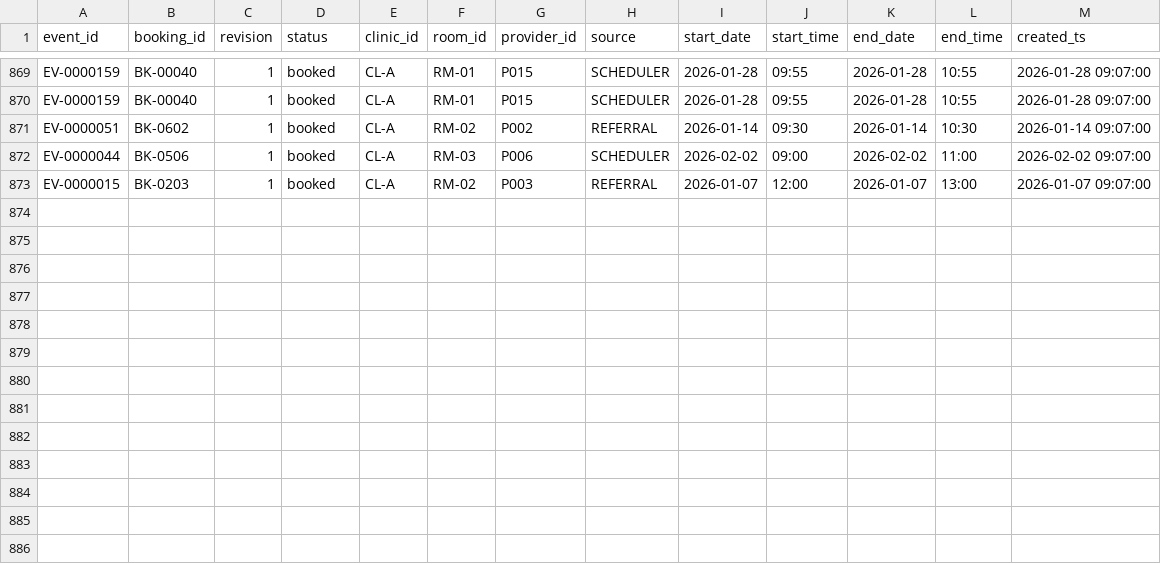
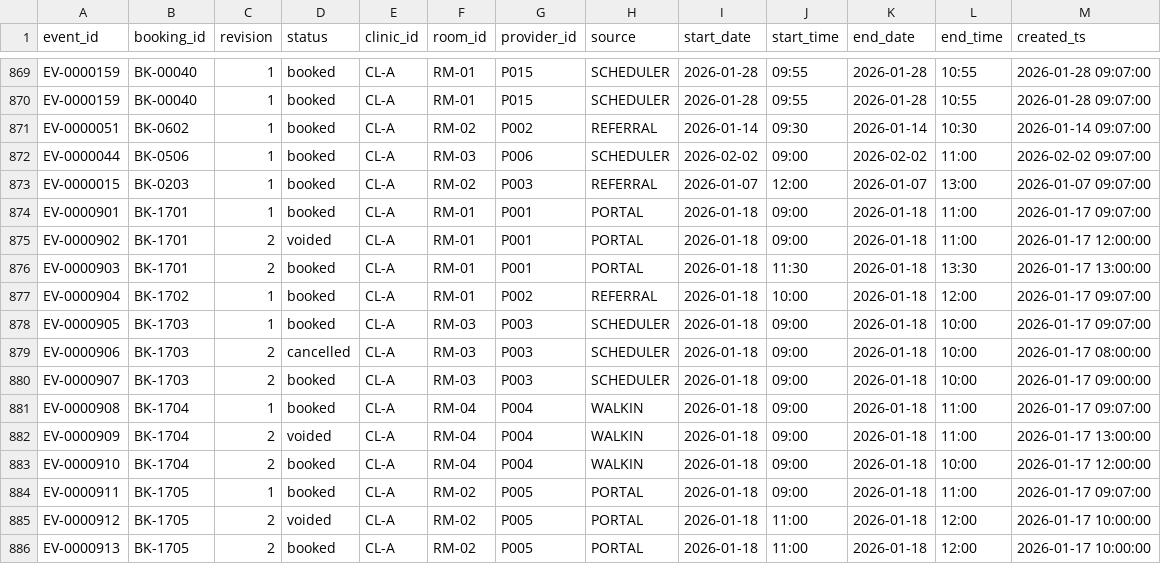
Before and after one commit to rayhanakhtar/dynamo-961b94d-data-science-and-reporting, a CSV file: task/environment/data/scheduling_events.csv, drawn as a sheet; only a part is shown, gaps mark what is left out; the diff names each change by its address in the sheet, - before the commit and + after, or states it on an @@ line.

Commit message:
Increase task difficulty with revision collision cases

```diff
--- a/task/environment/data/scheduling_events.csv
+++ b/task/environment/data/scheduling_events.csv
+row 874: EV-0000901 | BK-1701 | 1 | booked | CL-A | RM-01 | P001 | PORTAL | 2026-01-18 | 09:00 | 2026-01-18 | 11:00 | 2026-01-17 09:07:00
+row 875: EV-0000902 | BK-1701 | 2 | voided | CL-A | RM-01 | P001 | PORTAL | 2026-01-18 | 09:00 | 2026-01-18 | 11:00 | 2026-01-17 12:00:00
+row 876: EV-0000903 | BK-1701 | 2 | booked | CL-A | RM-01 | P001 | PORTAL | 2026-01-18 | 11:30 | 2026-01-18 | 13:30 | 2026-01-17 13:00:00
+row 877: EV-0000904 | BK-1702 | 1 | booked | CL-A | RM-01 | P002 | REFERRAL | 2026-01-18 | 10:00 | 2026-01-18 | 12:00 | 2026-01-17 09:07:00
+row 878: EV-0000905 | BK-1703 | 1 | booked | CL-A | RM-03 | P003 | SCHEDULER | 2026-01-18 | 09:00 | 2026-01-18 | 10:00 | 2026-01-17 09:07:00
+row 879: EV-0000906 | BK-1703 | 2 | cancelled | CL-A | RM-03 | P003 | SCHEDULER | 2026-01-18 | 09:00 | 2026-01-18 | 10:00 | 2026-01-17 08:00:00
+row 880: EV-0000907 | BK-1703 | 2 | booked | CL-A | RM-03 | P003 | SCHEDULER | 2026-01-18 | 09:00 | 2026-01-18 | 10:00 | 2026-01-17 09:00:00
+row 881: EV-0000908 | BK-1704 | 1 | booked | CL-A | RM-04 | P004 | WALKIN | 2026-01-18 | 09:00 | 2026-01-18 | 11:00 | 2026-01-17 09:07:00
+row 882: EV-0000909 | BK-1704 | 2 | voided | CL-A | RM-04 | P004 | WALKIN | 2026-01-18 | 09:00 | 2026-01-18 | 11:00 | 2026-01-17 13:00:00
+row 883: EV-0000910 | BK-1704 | 2 | booked | CL-A | RM-04 | P004 | WALKIN | 2026-01-18 | 09:00 | 2026-01-18 | 10:00 | 2026-01-17 12:00:00
+row 884: EV-0000911 | BK-1705 | 1 | booked | CL-A | RM-02 | P005 | PORTAL | 2026-01-18 | 09:00 | 2026-01-18 | 11:00 | 2026-01-17 09:07:00
+row 885: EV-0000912 | BK-1705 | 2 | voided | CL-A | RM-02 | P005 | PORTAL | 2026-01-18 | 11:00 | 2026-01-18 | 12:00 | 2026-01-17 10:00:00
+row 886: EV-0000913 | BK-1705 | 2 | booked | CL-A | RM-02 | P005 | PORTAL | 2026-01-18 | 11:00 | 2026-01-18 | 12:00 | 2026-01-17 10:00:00
```
Also changed, not shown: 5 other files.
